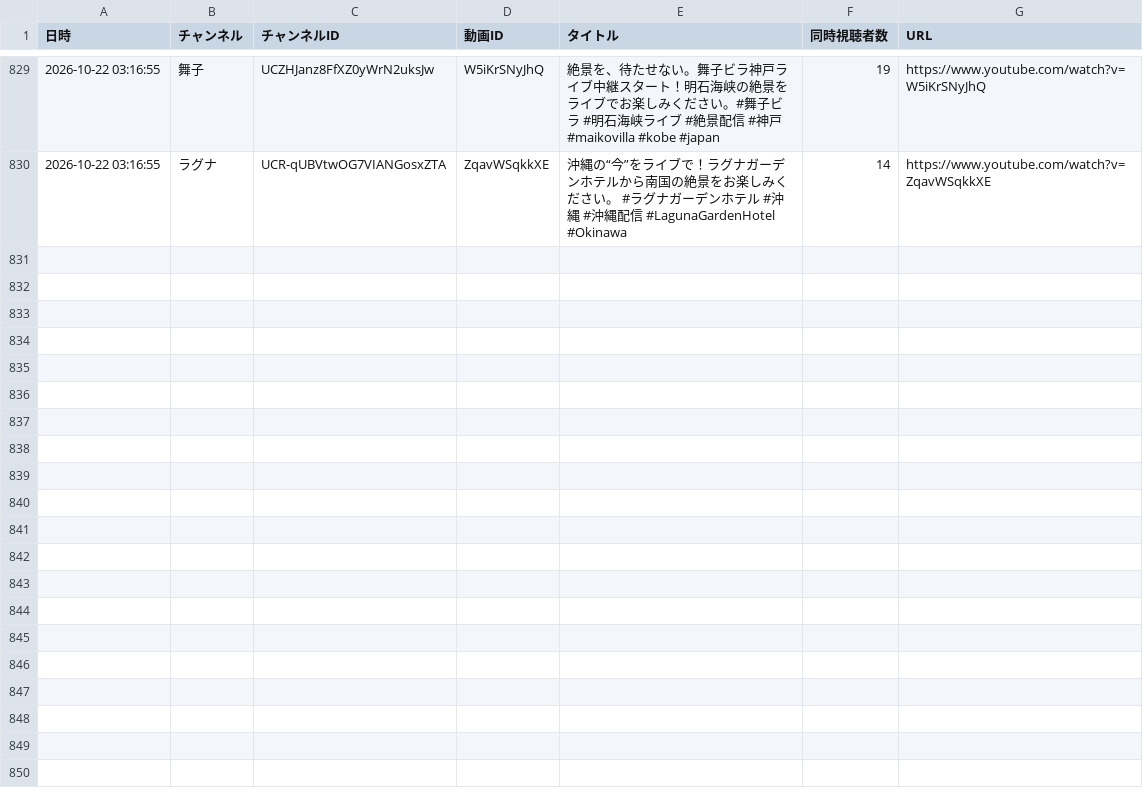
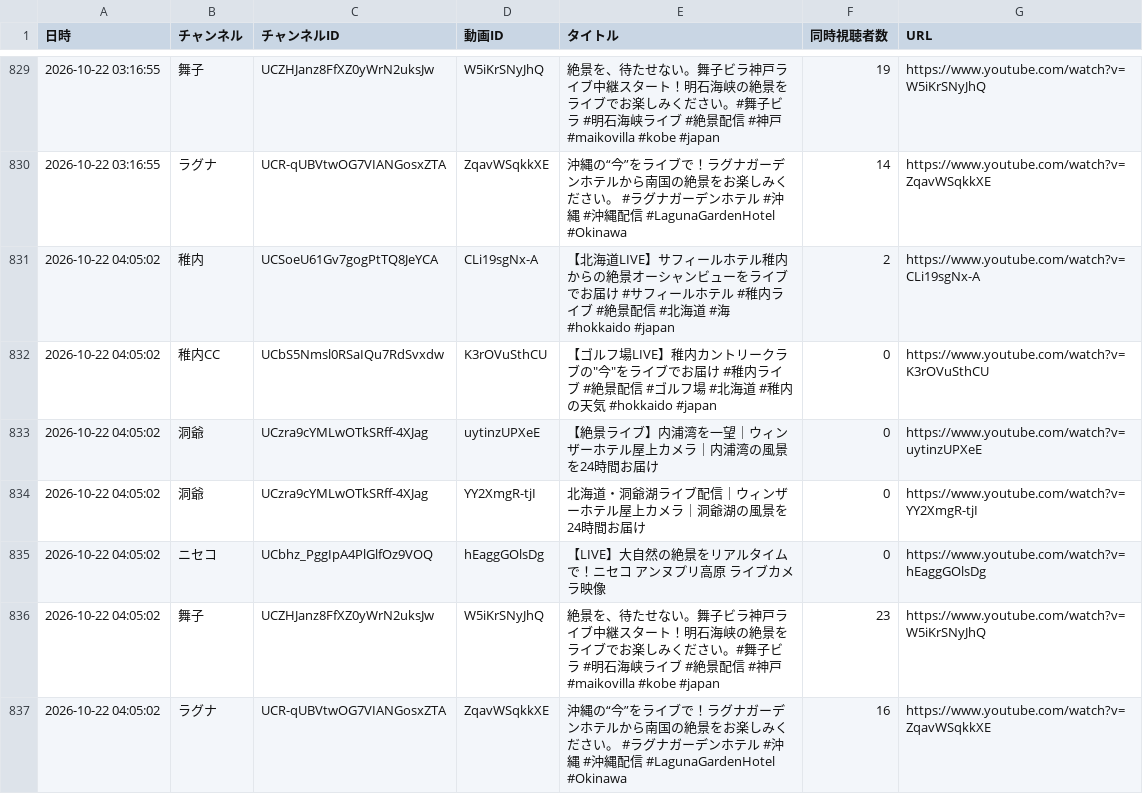
Before and after one commit to Nakano-MJG/youtube-live-watch, a CSV file: data/viewers_2026-10.csv, drawn as a sheet; only a part is shown, gaps mark what is left out; the diff names each change by its address in the sheet, - before the commit and + after, or states it on an @@ line.

```diff
--- a/data/viewers_2026-10.csv
+++ b/data/viewers_2026-10.csv
+row 831: 2026-10-22 04:05:02 | 稚内 | UCSoeU61Gv7gogPtTQ8JeYCA | CLi19sgNx-A | 【北海道LIVE】サフィールホテル稚内からの絶景オーシャンビューをライブでお届け #サフィールホテル #稚内ライブ #絶景配信 #北海道 #海 #hokkaido #japan | 2 | https://www.youtube.com/watch?v=CLi19sgNx-A
+row 832: 2026-10-22 04:05:02 | 稚内CC | UCbS5Nmsl0RSaIQu7RdSvxdw | K3rOVuSthCU | 【ゴルフ場LIVE】稚内カントリークラブの"今"をライブでお届け #稚内ライブ #絶景配信 #ゴルフ場 #北海道 #稚内の天気 #hokkaido #japan | 0 | https://www.youtube.com/watch?v=K3rOVuSthCU
+row 833: 2026-10-22 04:05:02 | 洞爺 | UCzra9cYMLwOTkSRff-4XJag | uytinzUPXeE | 【絶景ライブ】内浦湾を一望｜ウィンザーホテル屋上カメラ｜内浦湾の風景を24時間お届け | 0 | https://www.youtube.com/watch?v=uytinzUPXeE
+row 834: 2026-10-22 04:05:02 | 洞爺 | UCzra9cYMLwOTkSRff-4XJag | YY2XmgR-tjI | 北海道・洞爺湖ライブ配信｜ウィンザーホテル屋上カメラ｜洞爺湖の風景を24時間お届け | 0 | https://www.youtube.com/watch?v=YY2XmgR-tjI
+row 835: 2026-10-22 04:05:02 | ニセコ | UCbhz_PggIpA4PlGlfOz9VOQ | hEaggGOlsDg | 【LIVE】大自然の絶景をリアルタイムで！ニセコ アンヌプリ高原 ライブカメラ映像 | 0 | https://www.youtube.com/watch?v=hEaggGOlsDg
+row 836: 2026-10-22 04:05:02 | 舞子 | UCZHJanz8FfXZ0yWrN2uksJw | W5iKrSNyJhQ | 絶景を、待たせない。舞子ビラ神戸ライブ中継スタート！明石海峡の絶景をライブでお楽しみください。#舞子ビラ #明石海峡ライブ #絶景配信 #神戸 #maikovilla #kobe #japan | 23 | https://www.youtube.com/watch?v=W5iKrSNyJhQ
+row 837: 2026-10-22 04:05:02 | ラグナ | UCR-qUBVtwOG7VIANGosxZTA | ZqavWSqkkXE | 沖縄の“今”をライブで！ラグナガーデンホテルから南国の絶景をお楽しみください。 #ラグナガーデンホテル #沖縄 #沖縄配信 #LagunaGardenHotel #Okinawa | 16 | https://www.youtube.com/watch?v=ZqavWSqkkXE
```
Also changed, not shown: 1 other file.
